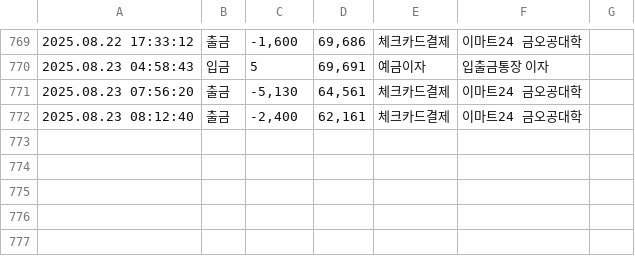
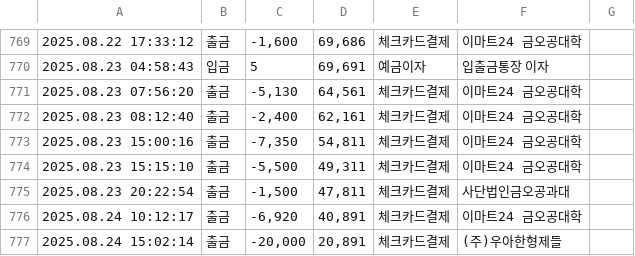
Before and after one commit to AkimaraYouki/bankacc, a CSV file: bank.csv, drawn as a sheet; only a part is shown, gaps mark what is left out; the diff names each change by its address in the sheet, - before the commit and + after, or states it on an @@ line.

```diff
--- a/bank.csv
+++ b/bank.csv
+row 773: 2025.08.23 15:00:16 | 출금 | -7,350 | 54,811 | 체크카드결제 | 이마트24 금오공대학
+row 774: 2025.08.23 15:15:10 | 출금 | -5,500 | 49,311 | 체크카드결제 | 이마트24 금오공대학
+row 775: 2025.08.23 20:22:54 | 출금 | -1,500 | 47,811 | 체크카드결제 | 사단법인금오공과대
+row 776: 2025.08.24 10:12:17 | 출금 | -6,920 | 40,891 | 체크카드결제 | 이마트24 금오공대학
+row 777: 2025.08.24 15:02:14 | 출금 | -20,000 | 20,891 | 체크카드결제 | (주)우아한형제들
```
Also changed, not shown: 1 other file.
